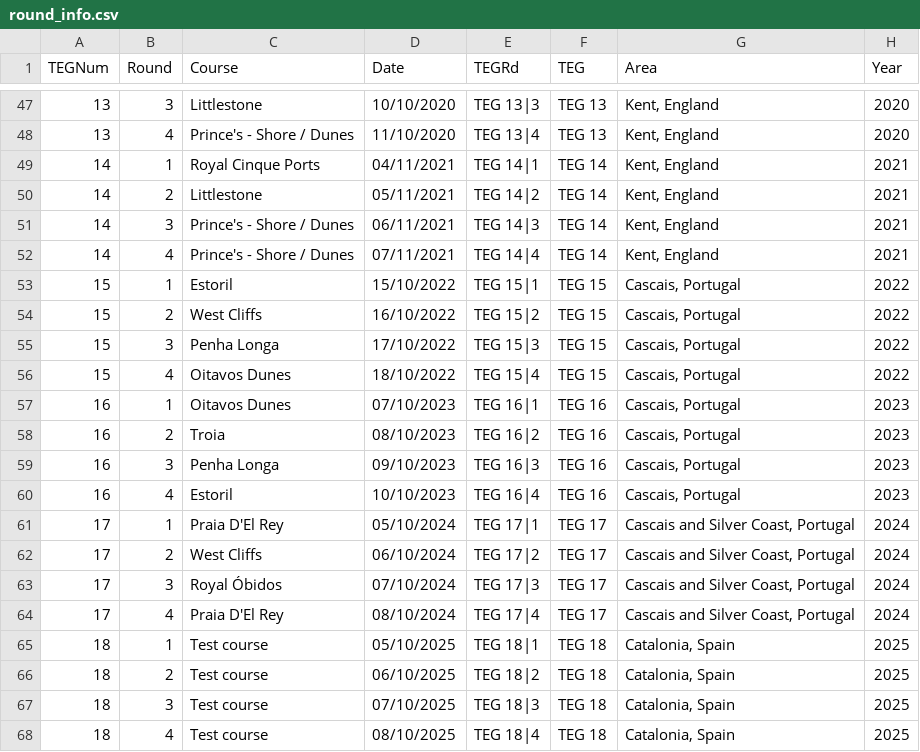
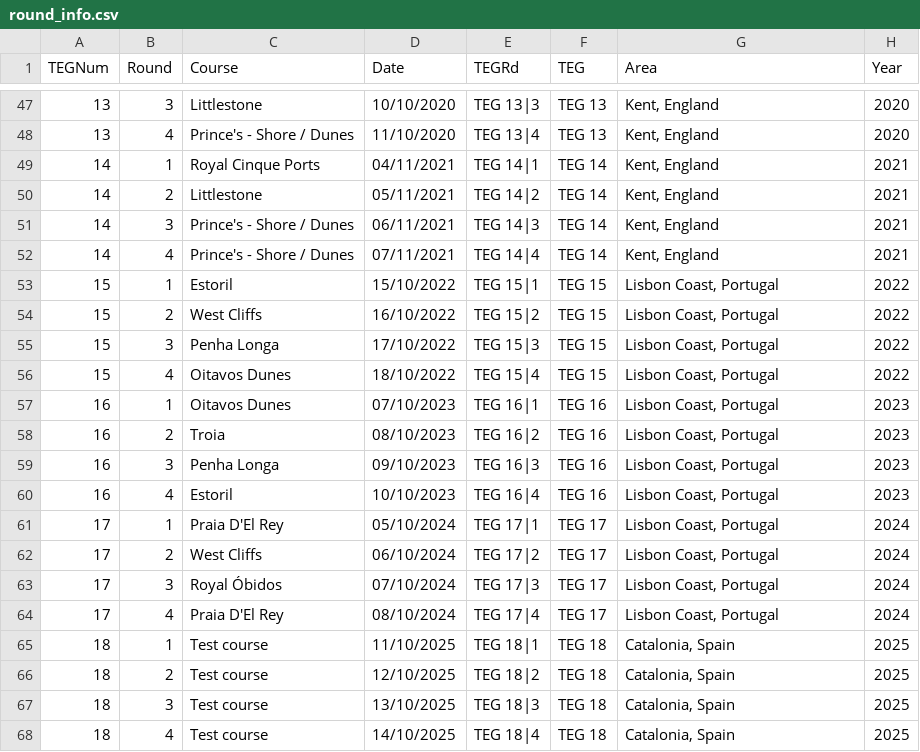
Before and after one commit to jonbaker99/teg_v2, a CSV file: data/round_info.csv, drawn as a sheet; only a part is shown, gaps mark what is left out; the diff covers the shown part only.

Commit message:
data and page updates

```diff
--- a/data/round_info.csv
+++ b/data/round_info.csv
@@ -52,17 +52,17 @@ TEGNum,Round,Course,Date,TEGRd,TEG,Area,Year
 14,4,Prince's - Shore / Dunes,07/11/2021,TEG 14|4,TEG 14,"Kent, England",2021
-15,1,Estoril,15/10/2022,TEG 15|1,TEG 15,"Cascais, Portugal",2022
-15,2,West Cliffs,16/10/2022,TEG 15|2,TEG 15,"Cascais, Portugal",2022
-15,3,Penha Longa,17/10/2022,TEG 15|3,TEG 15,"Cascais, Portugal",2022
-15,4,Oitavos Dunes,18/10/2022,TEG 15|4,TEG 15,"Cascais, Portugal",2022
-16,1,Oitavos Dunes,07/10/2023,TEG 16|1,TEG 16,"Cascais, Portugal",2023
-16,2,Troia,08/10/2023,TEG 16|2,TEG 16,"Cascais, Portugal",2023
-16,3,Penha Longa,09/10/2023,TEG 16|3,TEG 16,"Cascais, Portugal",2023
-16,4,Estoril,10/10/2023,TEG 16|4,TEG 16,"Cascais, Portugal",2023
-17,1,Praia D'El Rey,05/10/2024,TEG 17|1,TEG 17,"Cascais and Silver Coast, Portugal",2024
-17,2,West Cliffs,06/10/2024,TEG 17|2,TEG 17,"Cascais and Silver Coast, Portugal",2024
-17,3,Royal Óbidos,07/10/2024,TEG 17|3,TEG 17,"Cascais and Silver Coast, Portugal",2024
-17,4,Praia D'El Rey,08/10/2024,TEG 17|4,TEG 17,"Cascais and Silver Coast, Portugal",2024
-18,1,Test course,05/10/2025,TEG 18|1,TEG 18,"Catalonia, Spain",2025
-18,2,Test course,06/10/2025,TEG 18|2,TEG 18,"Catalonia, Spain",2025
-18,3,Test course,07/10/2025,TEG 18|3,TEG 18,"Catalonia, Spain",2025
-18,4,Test course,08/10/2025,TEG 18|4,TEG 18,"Catalonia, Spain",2025
+15,1,Estoril,15/10/2022,TEG 15|1,TEG 15,"Lisbon Coast, Portugal",2022
+15,2,West Cliffs,16/10/2022,TEG 15|2,TEG 15,"Lisbon Coast, Portugal",2022
+15,3,Penha Longa,17/10/2022,TEG 15|3,TEG 15,"Lisbon Coast, Portugal",2022
+15,4,Oitavos Dunes,18/10/2022,TEG 15|4,TEG 15,"Lisbon Coast, Portugal",2022
+16,1,Oitavos Dunes,07/10/2023,TEG 16|1,TEG 16,"Lisbon Coast, Portugal",2023
+16,2,Troia,08/10/2023,TEG 16|2,TEG 16,"Lisbon Coast, Portugal",2023
+16,3,Penha Longa,09/10/2023,TEG 16|3,TEG 16,"Lisbon Coast, Portugal",2023
+16,4,Estoril,10/10/2023,TEG 16|4,TEG 16,"Lisbon Coast, Portugal",2023
+17,1,Praia D'El Rey,05/10/2024,TEG 17|1,TEG 17,"Lisbon Coast, Portugal",2024
+17,2,West Cliffs,06/10/2024,TEG 17|2,TEG 17,"Lisbon Coast, Portugal",2024
+17,3,Royal Óbidos,07/10/2024,TEG 17|3,TEG 17,"Lisbon Coast, Portugal",2024
+17,4,Praia D'El Rey,08/10/2024,TEG 17|4,TEG 17,"Lisbon Coast, Portugal",2024
+18,1,Test course,11/10/2025,TEG 18|1,TEG 18,"Catalonia, Spain",2025
+18,2,Test course,12/10/2025,TEG 18|2,TEG 18,"Catalonia, Spain",2025
+18,3,Test course,13/10/2025,TEG 18|3,TEG 18,"Catalonia, Spain",2025
+18,4,Test course,14/10/2025,TEG 18|4,TEG 18,"Catalonia, Spain",2025
```
Also changed, not shown: 12 edited cells elsewhere in this file, 8 other files.
